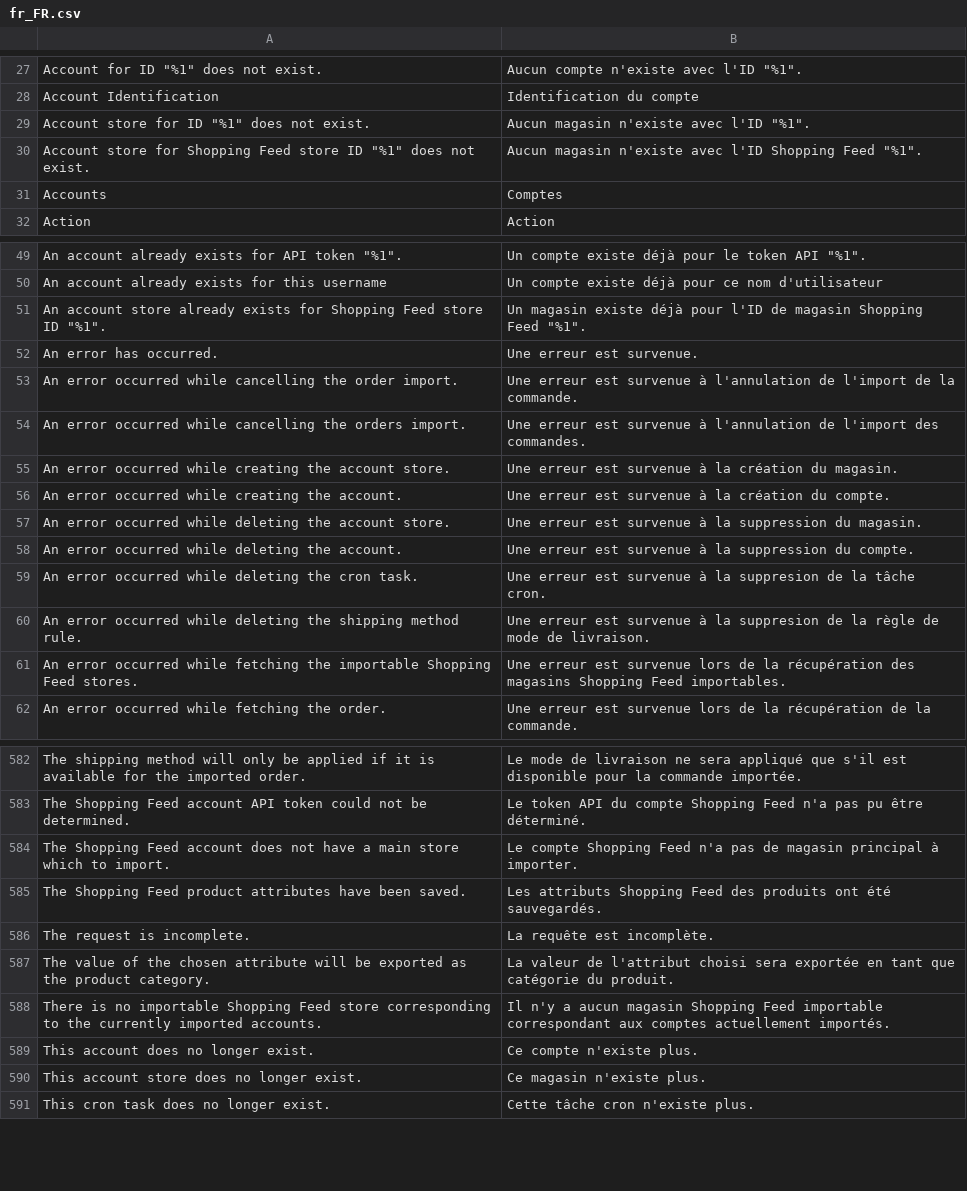
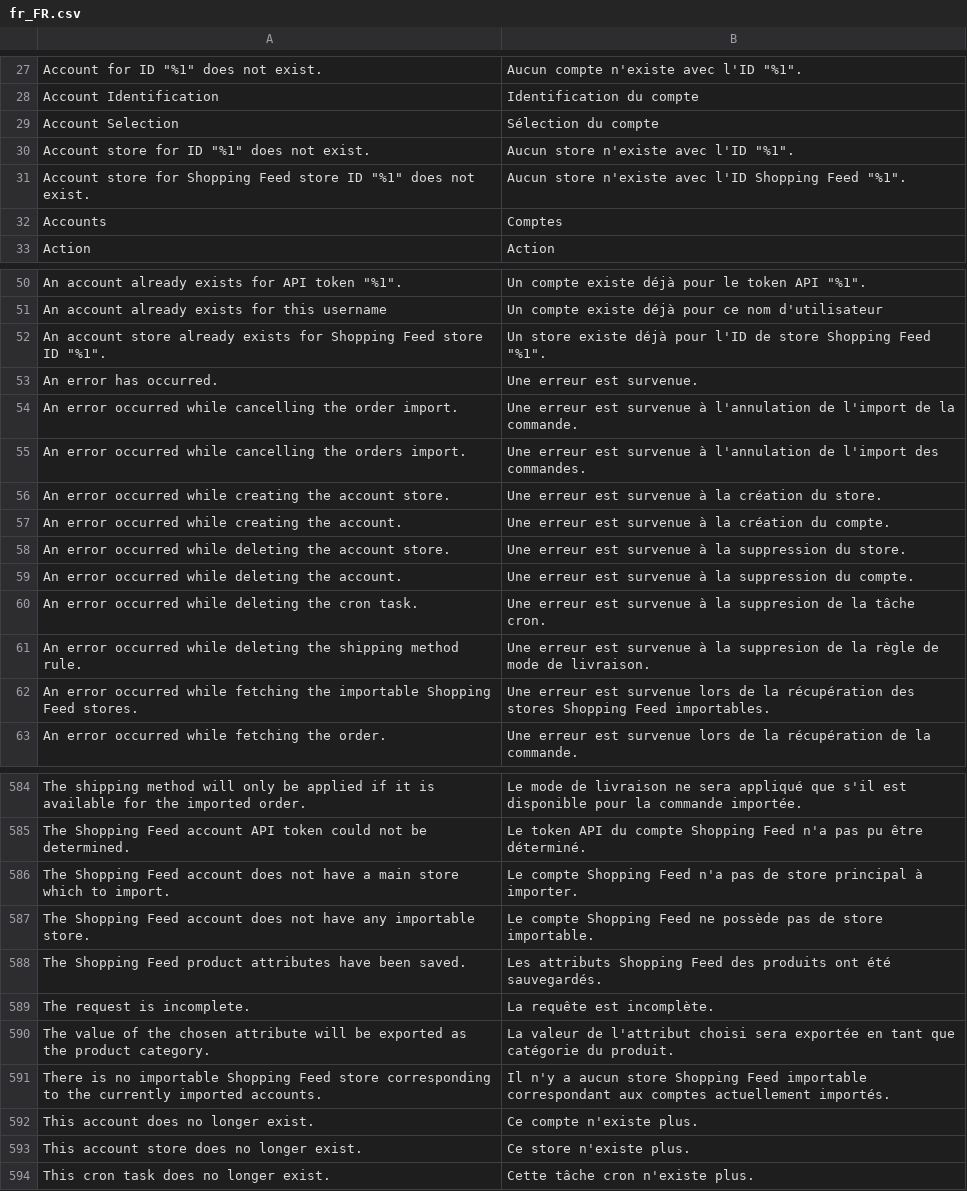
Before and after one commit to shoppingflux/module-magento2, a CSV file: i18n/fr_FR.csv, drawn as a sheet; only a part is shown, gaps mark what is left out; the diff covers the shown part only.

Commit message:
Rework account and store management

```diff
--- a/i18n/fr_FR.csv
+++ b/i18n/fr_FR.csv
@@ -28,4 +28,5 @@
 "Account Identification","Identification du compte"
-"Account store for ID ""%1"" does not exist.","Aucun magasin n'existe avec l'ID ""%1""."
-"Account store for Shopping Feed store ID ""%1"" does not exist.","Aucun magasin n'existe avec l'ID Shopping Feed ""%1""."
+"Account Selection","Sélection du compte"
+"Account store for ID ""%1"" does not exist.","Aucun store n'existe avec l'ID ""%1""."
+"Account store for Shopping Feed store ID ""%1"" does not exist.","Aucun store n'existe avec l'ID Shopping Feed ""%1""."
 "Accounts","Comptes"
@@ -50,3 +51,3 @@
 "An account already exists for this username","Un compte existe déjà pour ce nom d'utilisateur"
-"An account store already exists for Shopping Feed store ID ""%1"".","Un magasin existe déjà pour l'ID de magasin Shopping Feed ""%1""."
+"An account store already exists for Shopping Feed store ID ""%1"".","Un store existe déjà pour l'ID de store Shopping Feed ""%1""."
 "An error has occurred.","Une erreur est survenue."
@@ -54,5 +55,5 @@
 "An error occurred while cancelling the orders import.","Une erreur est survenue à l'annulation de l'import des commandes."
-"An error occurred while creating the account store.","Une erreur est survenue à la création du magasin."
+"An error occurred while creating the account store.","Une erreur est survenue à la création du store."
 "An error occurred while creating the account.","Une erreur est survenue à la création du compte."
-"An error occurred while deleting the account store.","Une erreur est survenue à la suppression du magasin."
+"An error occurred while deleting the account store.","Une erreur est survenue à la suppression du store."
 "An error occurred while deleting the account.","Une erreur est survenue à la suppression du compte."
@@ -60,3 +61,3 @@
 "An error occurred while deleting the shipping method rule.","Une erreur est survenue à la suppresion de la règle de mode de livraison."
-"An error occurred while fetching the importable Shopping Feed stores.","Une erreur est survenue lors de la récupération des magasins Shopping Feed importables."
+"An error occurred while fetching the importable Shopping Feed stores.","Une erreur est survenue lors de la récupération des stores Shopping Feed importables."
 "An error occurred while fetching the order.","Une erreur est survenue lors de la récupération de la commande."
@@ -583,3 +585,4 @@
 "The Shopping Feed account API token could not be determined.","Le token API du compte Shopping Feed n'a pas pu être déterminé."
-"The Shopping Feed account does not have a main store which to import.","Le compte Shopping Feed n'a pas de magasin principal à importer."
+"The Shopping Feed account does not have a main store which to import.","Le compte Shopping Feed n'a pas de store principal à importer."
+"The Shopping Feed account does not have any importable store.","Le compte Shopping Feed ne possède pas de store importable."
 "The Shopping Feed product attributes have been saved.","Les attributs Shopping Feed des produits ont été sauvegardés."
@@ -587,5 +590,5 @@
 "The value of the chosen attribute will be exported as the product category.","La valeur de l'attribut choisi sera exportée en tant que catégorie du produit."
-"There is no importable Shopping Feed store corresponding to the currently imported accounts.","Il n'y a aucun magasin Shopping Feed importable correspondant aux comptes actuellement importés."
+"There is no importable Shopping Feed store corresponding to the currently imported accounts.","Il n'y a aucun store Shopping Feed importable correspondant aux comptes actuellement importés."
 "This account does no longer exist.","Ce compte n'existe plus."
-"This account store does no longer exist.","Ce magasin n'existe plus."
+"This account store does no longer exist.","Ce store n'existe plus."
 "This cron task does no longer exist.","Cette tâche cron n'existe plus."
```
Also changed, not shown: 1 added row and 15 edited cells elsewhere in this file, 12 other files.
